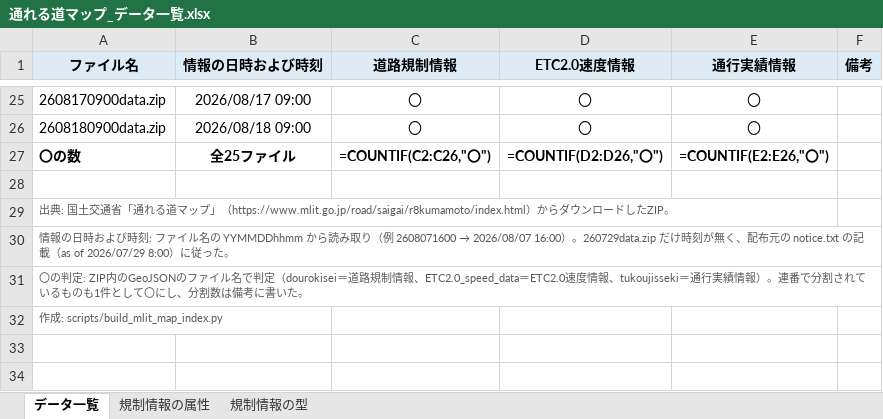
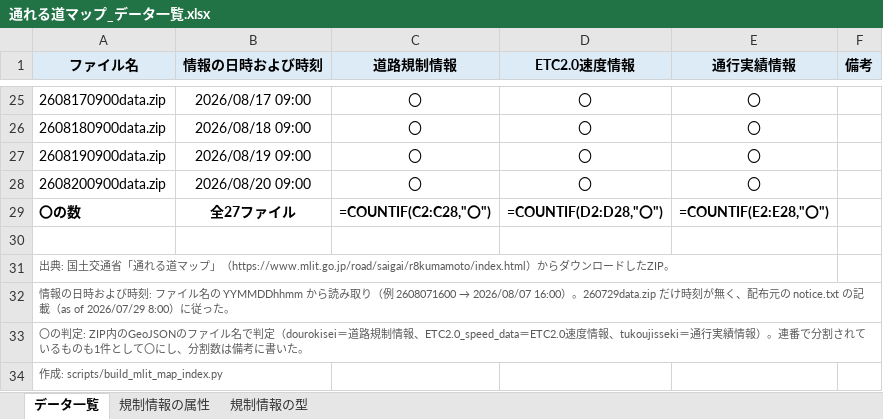
Before and after one commit to centrixuge/kumamoto-earthquake-traffic-map, an Excel workbook: data/mlit_r8kumamoto_map/通れる道マップ_データ一覧.xlsx, sheet データ一覧, drawn as a sheet; only a part is shown, gaps mark what is left out; values as stored, in another font and other column widths than the file's, no borders; formulas without a stored value are shown as written; addresses are those after the commit; the diff names each change by its address in the sheet, - before the commit and + after, or states it on an @@ line.

```diff
--- a/data/mlit_r8kumamoto_map/通れる道マップ_データ一覧.xlsx (sheet データ一覧)
+++ b/data/mlit_r8kumamoto_map/通れる道マップ_データ一覧.xlsx (sheet データ一覧)
+row 27: 2608190900data.zip | 2026/08/19 09:00 | 〇 | 〇 | 〇
+row 28: 2608200900data.zip | 2026/08/20 09:00 | 〇 | 〇 | 〇
-B29 (情報の日時および時刻): 全25ファイル
+B29 (情報の日時および時刻): 全27ファイル
-C29 (道路規制情報): =COUNTIF(C2:C26,"〇")
+C29 (道路規制情報): =COUNTIF(C2:C28,"〇")
-D29 (ETC2.0速度情報): =COUNTIF(D2:D26,"〇")
+D29 (ETC2.0速度情報): =COUNTIF(D2:D28,"〇")
-E29 (通行実績情報): =COUNTIF(E2:E26,"〇")
+E29 (通行実績情報): =COUNTIF(E2:E28,"〇")
```
Also changed, not shown: sheet 規制情報の属性, sheet 規制情報の型, 5 other files.
